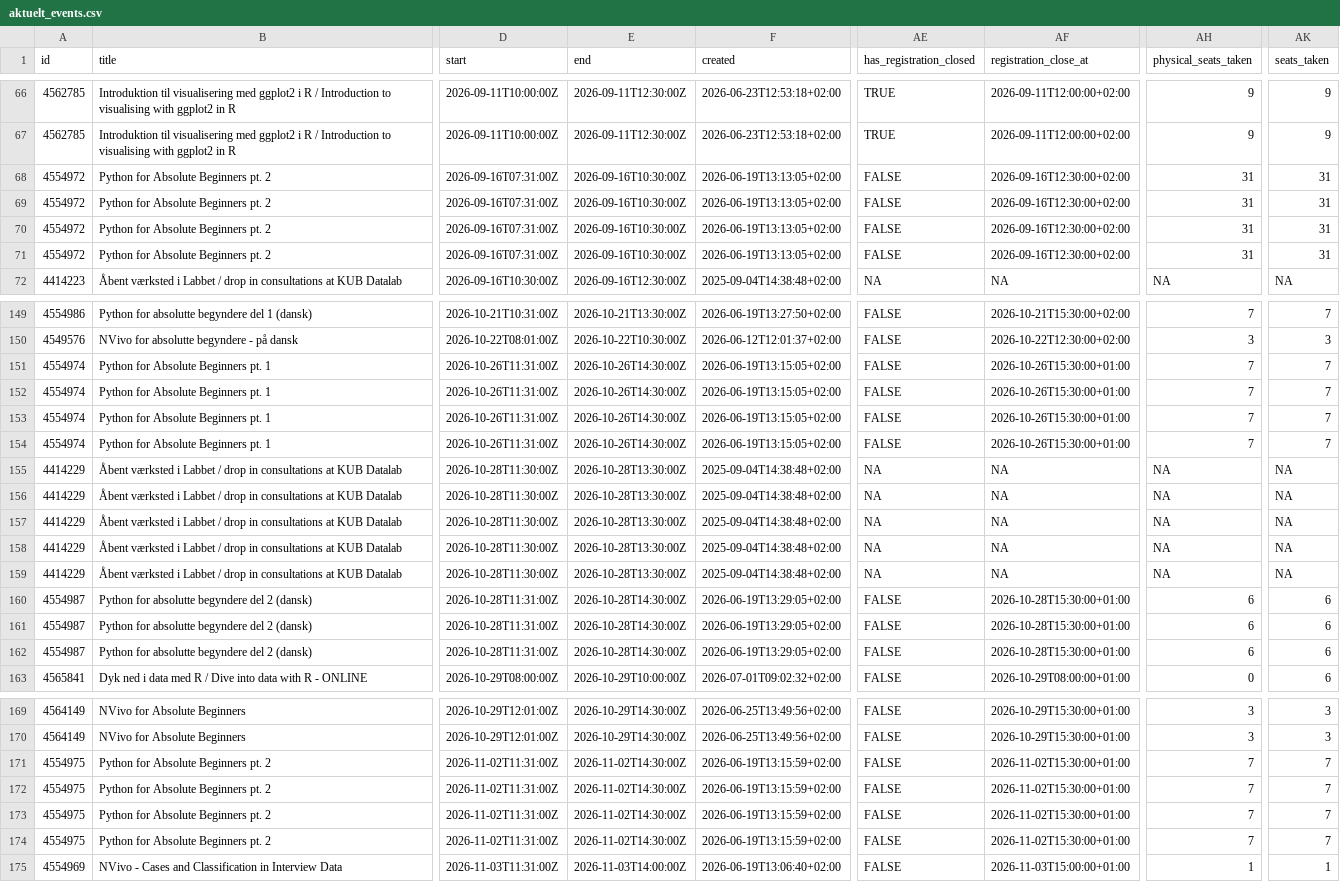
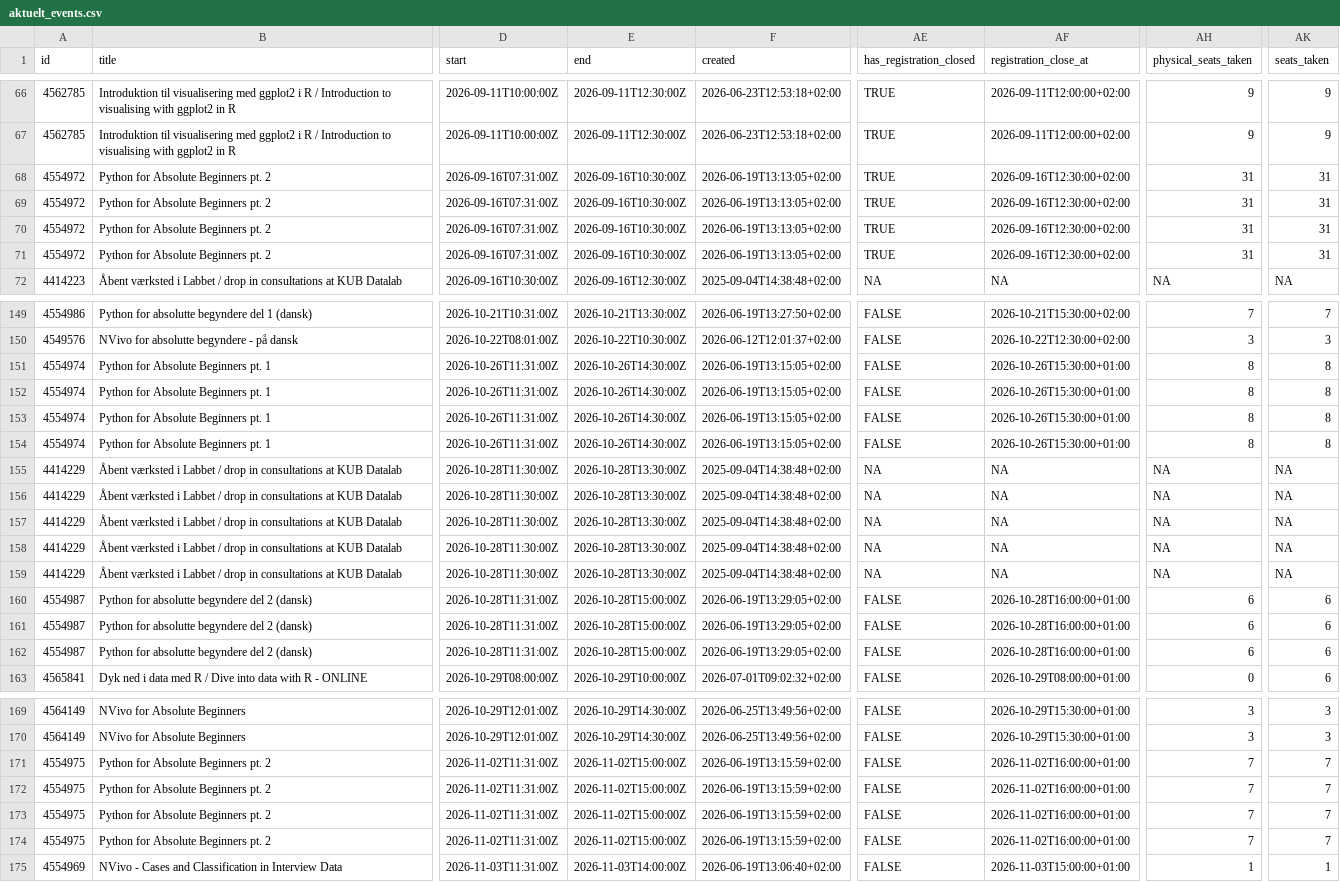
Before and after one commit to KUBDatalab/tal-og-data, a CSV file: data/event_data/aktuelt_events.csv, drawn as a sheet; only a part is shown, gaps mark what is left out; the diff covers the shown part only; the diff names each change by its address in the sheet, - before the commit and + after, or states it on an @@ line.

```diff
--- a/data/event_data/aktuelt_events.csv
+++ b/data/event_data/aktuelt_events.csv
-AE68:AE71 (has_registration_closed): FALSE
+AE68:AE71 (has_registration_closed): TRUE
-AH151:AH154 (physical_seats_taken): 7
+AH151:AH154 (physical_seats_taken): 8
-AK151:AK154 (seats_taken): 7
+AK151:AK154 (seats_taken): 8
-E160:E162 (end): 2026-10-28T14:30:00Z
+E160:E162 (end): 2026-10-28T15:00:00Z
-AF160:AF162 (registration_close_at): 2026-10-28T15:30:00+01:00
+AF160:AF162 (registration_close_at): 2026-10-28T16:00:00+01:00
-E171:E174 (end): 2026-11-02T14:30:00Z
+E171:E174 (end): 2026-11-02T15:00:00Z
-AF171:AF174 (registration_close_at): 2026-11-02T15:30:00+01:00
+AF171:AF174 (registration_close_at): 2026-11-02T16:00:00+01:00
```
Also changed, not shown: 78 edited cells elsewhere in this file, data/event_data/all_event_details.csv, data/event_data/current_events_details.csv, 3 other files.
